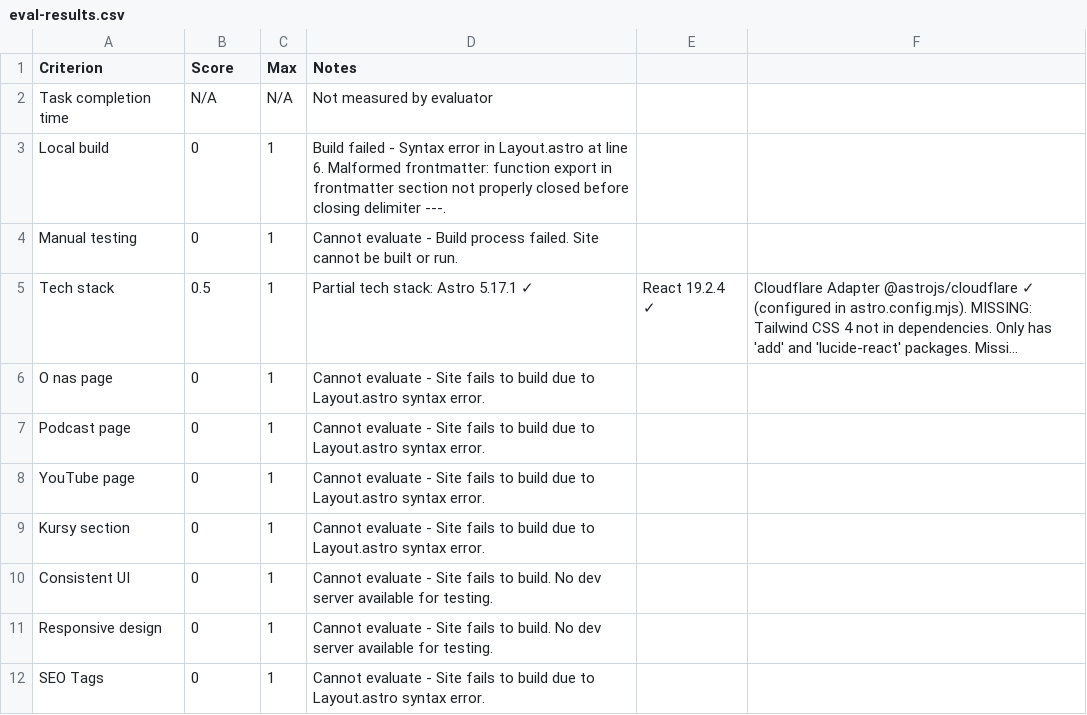
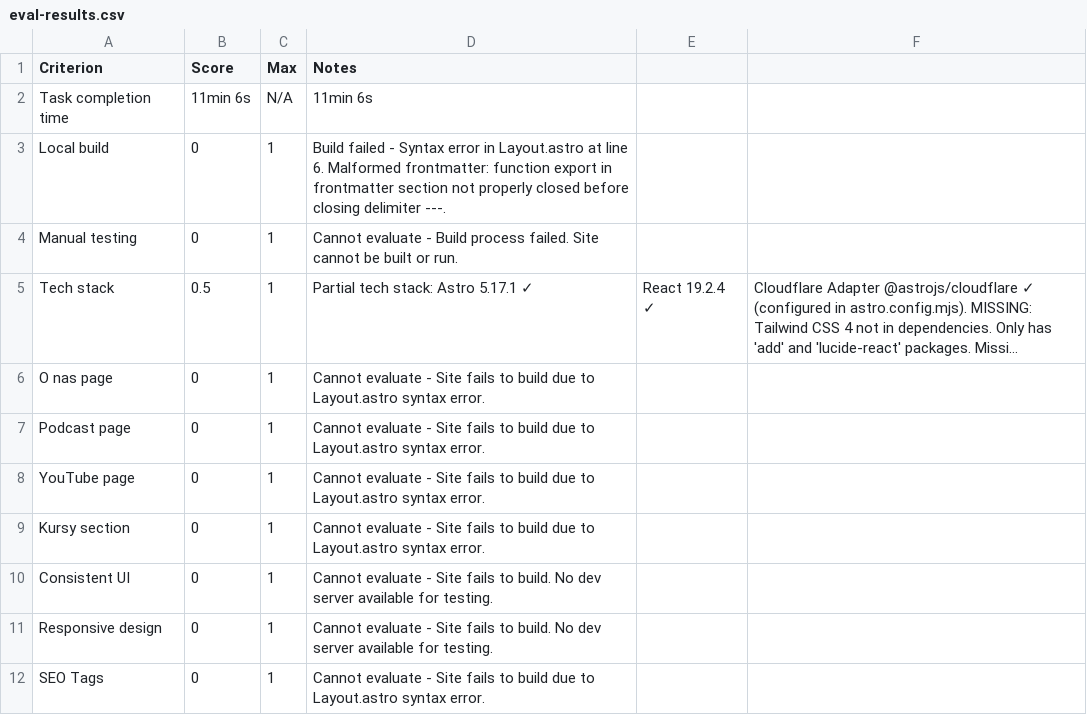
Before and after one commit to przeprogramowani/10x-bench, a CSV file: eval-results/glm-4.7-attempt-3/eval-results.csv, drawn as a sheet; long unchanged cells end in ….

```diff
--- a/eval-results/glm-4.7-attempt-3/eval-results.csv
+++ b/eval-results/glm-4.7-attempt-3/eval-results.csv
@@ -1,3 +1,3 @@
 Criterion,Score,Max,Notes
-Task completion time,N/A,N/A,Not measured by evaluator
+Task completion time,11min 6s,N/A,11min 6s
 Local build,0,1,Build failed - Syntax error in Layout.astro at line 6. Malformed frontmatter: function export in frontmatter section not properly closed before closing delimiter ---.
```
Also changed, not shown: eval-results/claude-opus-attempt-1/eval-results.csv, eval-results/glm-4.7-attempt-1/eval-results.csv, 5 other files.
